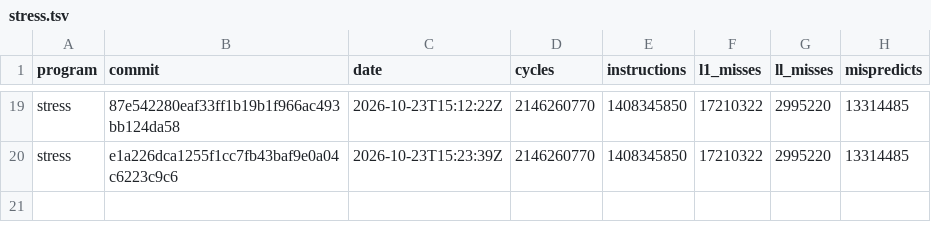
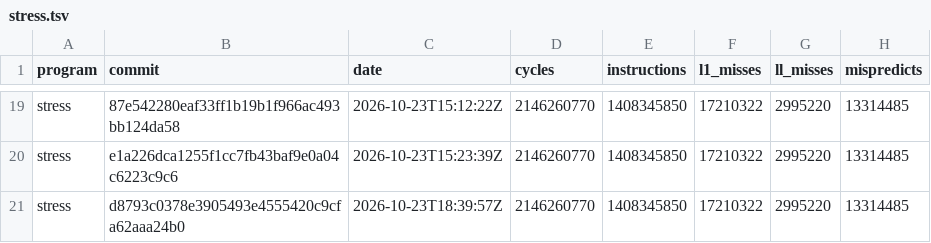
Before and after one commit to zane-lang/compiler, a TSV file: stress.tsv, drawn as a sheet; only a part is shown, gaps mark what is left out.

```diff
--- a/stress.tsv
+++ b/stress.tsv
@@ -20 +20,2 @@ stress	87e542280eaf33ff1b19b1f966ac493bb124da58	2026-10-23T15:12:22Z	2146260770
 stress	e1a226dca1255f1cc7fb43baf9e0a04c6223c9c6	2026-10-23T15:23:39Z	2146260770	1408345850	17210322	2995220	13314485
+stress	d8793c0378e3905493e4555420c9cfa62aaa24b0	2026-10-23T18:39:57Z	2146260770	1408345850	17210322	2995220	13314485
```
Also changed, not shown: latest.tsv, stress-plain.tsv, 1 other file.
